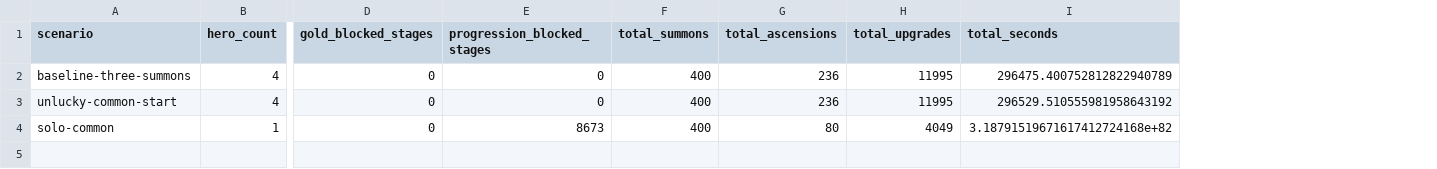
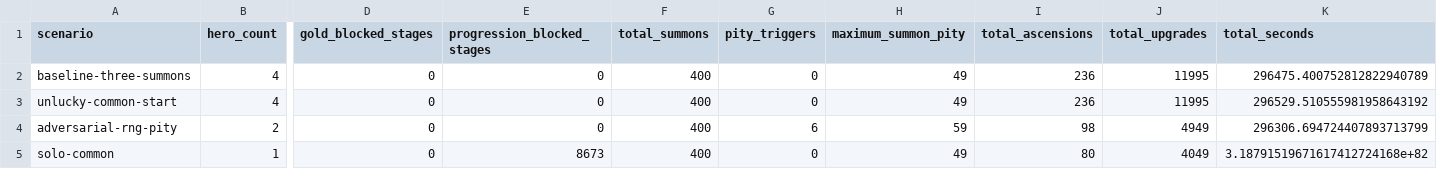
Before and after one commit to Maximusvin/void-saga-tma, a CSV file: docs/balance/scenario-summary.csv, drawn as a sheet; only a part is shown, gaps mark what is left out; addresses are those after the commit; rows hold the shown columns only; the diff names each change by its address in the sheet, - before the commit and + after, or states it on an @@ line.

Commit message:
feat: verify summon pity against adversarial RNG

```diff
--- a/docs/balance/scenario-summary.csv
+++ b/docs/balance/scenario-summary.csv
+column G (pity_triggers), rows 2-3: 0 | 0; row 5: 0
+column H (maximum_summon_pity), rows 2-3: 49 | 49; row 5: 49
+row 4: adversarial-rng-pity | 2 | 0 | 0 | 400 | 6 | 59 | 98 | 4949 | 296306.694724407893713799
```
Also changed, not shown: 4 other files.
